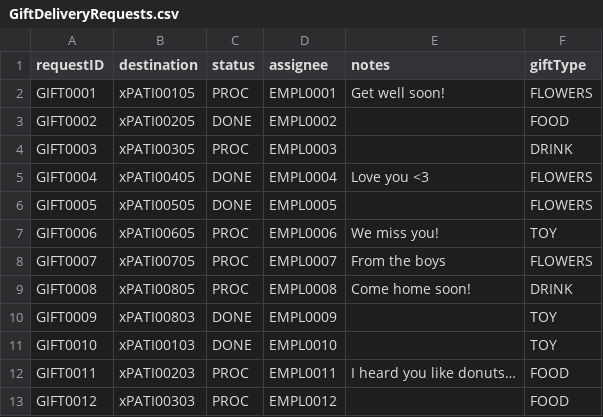
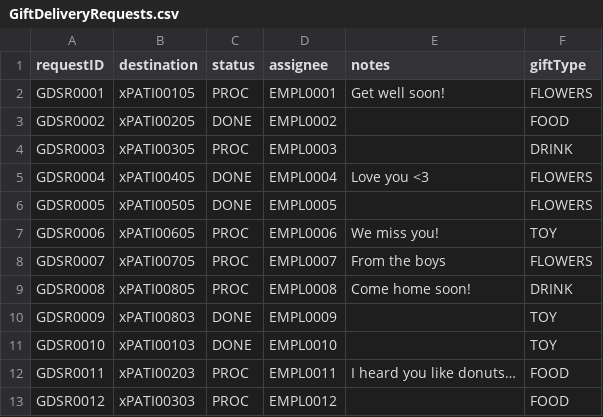
Before and after one commit to nadavk2002/CS3733-D22-Team-X-Prototype-1, a CSV file: src/main/resources/edu/wpi/cs3733/D22/teamX/GiftDeliveryRequests.csv, drawn as a sheet.

```diff
--- a/src/main/resources/edu/wpi/cs3733/D22/teamX/GiftDeliveryRequests.csv
+++ b/src/main/resources/edu/wpi/cs3733/D22/teamX/GiftDeliveryRequests.csv
@@ -1,13 +1,13 @@
 requestID,destination,status,assignee,notes,giftType
-GIFT0001,xPATI00105,PROC,EMPL0001,Get well soon!,FLOWERS
-GIFT0002,xPATI00205,DONE,EMPL0002,,FOOD
-GIFT0003,xPATI00305,PROC,EMPL0003,,DRINK
-GIFT0004,xPATI00405,DONE,EMPL0004,Love you <3,FLOWERS
-GIFT0005,xPATI00505,DONE,EMPL0005,,FLOWERS
-GIFT0006,xPATI00605,PROC,EMPL0006,We miss you!,TOY
-GIFT0007,xPATI00705,PROC,EMPL0007,From the boys,FLOWERS
-GIFT0008,xPATI00805,PROC,EMPL0008,Come home soon!,DRINK
-GIFT0009,xPATI00803,DONE,EMPL0009,,TOY
-GIFT0010,xPATI00103,DONE,EMPL0010,,TOY
-GIFT0011,xPATI00203,PROC,EMPL0011,I heard you like donuts…,FOOD
-GIFT0012,xPATI00303,PROC,EMPL0012,,FOOD
+GDSR0001,xPATI00105,PROC,EMPL0001,Get well soon!,FLOWERS
+GDSR0002,xPATI00205,DONE,EMPL0002,,FOOD
+GDSR0003,xPATI00305,PROC,EMPL0003,,DRINK
+GDSR0004,xPATI00405,DONE,EMPL0004,Love you <3,FLOWERS
+GDSR0005,xPATI00505,DONE,EMPL0005,,FLOWERS
+GDSR0006,xPATI00605,PROC,EMPL0006,We miss you!,TOY
+GDSR0007,xPATI00705,PROC,EMPL0007,From the boys,FLOWERS
+GDSR0008,xPATI00805,PROC,EMPL0008,Come home soon!,DRINK
+GDSR0009,xPATI00803,DONE,EMPL0009,,TOY
+GDSR0010,xPATI00103,DONE,EMPL0010,,TOY
+GDSR0011,xPATI00203,PROC,EMPL0011,I heard you like donuts…,FOOD
+GDSR0012,xPATI00303,PROC,EMPL0012,,FOOD
```
Also changed, not shown: src/main/resources/edu/wpi/cs3733/D22/teamX/JanitorServiceRequests.csv, src/main/resources/edu/wpi/cs3733/D22/teamX/LaundryServiceRequests.csv, 1 other file.
